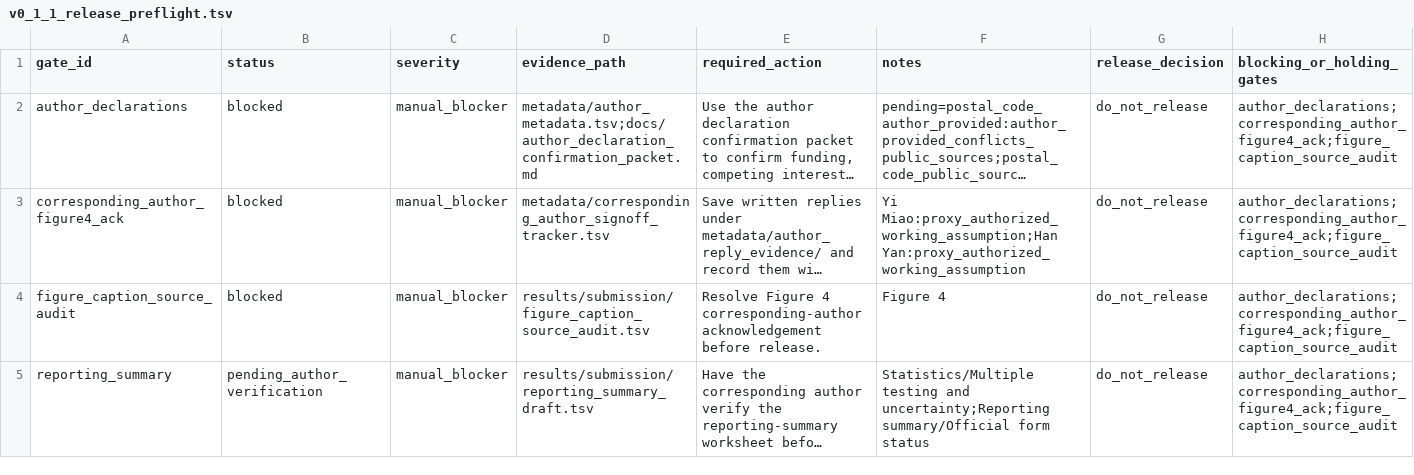
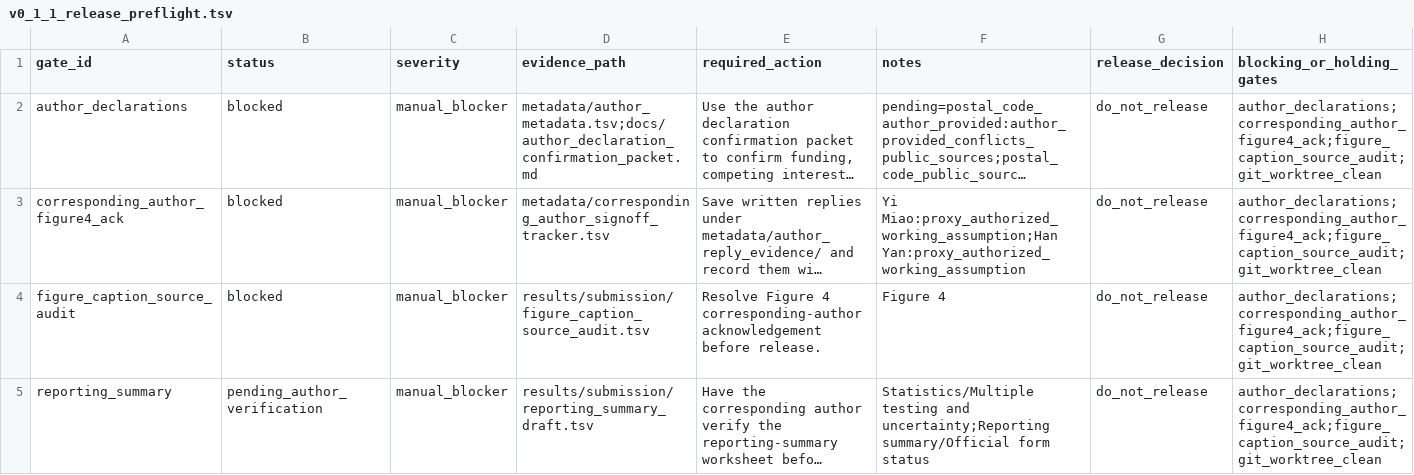
Before and after one commit to healthgreat/rmtguard, a TSV file: results/submission/v0_1_1_release_preflight.tsv, drawn as a sheet; only a part is shown; long unchanged cells end in …; the diff covers the shown part only; the diff names each change by its address in the sheet, - before the commit and + after, or states it on an @@ line.

```diff
--- a/results/submission/v0_1_1_release_preflight.tsv
+++ b/results/submission/v0_1_1_release_preflight.tsv
-H2:H5 (blocking_or_holding_gates): author_declarations;corresponding_author_figure4_ack;figure_caption_source_audit
+H2:H5 (blocking_or_holding_gates): author_declarations;corresponding_author_figure4_ack;figure_caption_source_audit;git_worktree_clean
```
Also changed, not shown: 9 edited cells elsewhere in this file, results/submission/author_reply_triage.tsv, results/submission/current_evidence_freeze_manifest.tsv, 9 other files.
